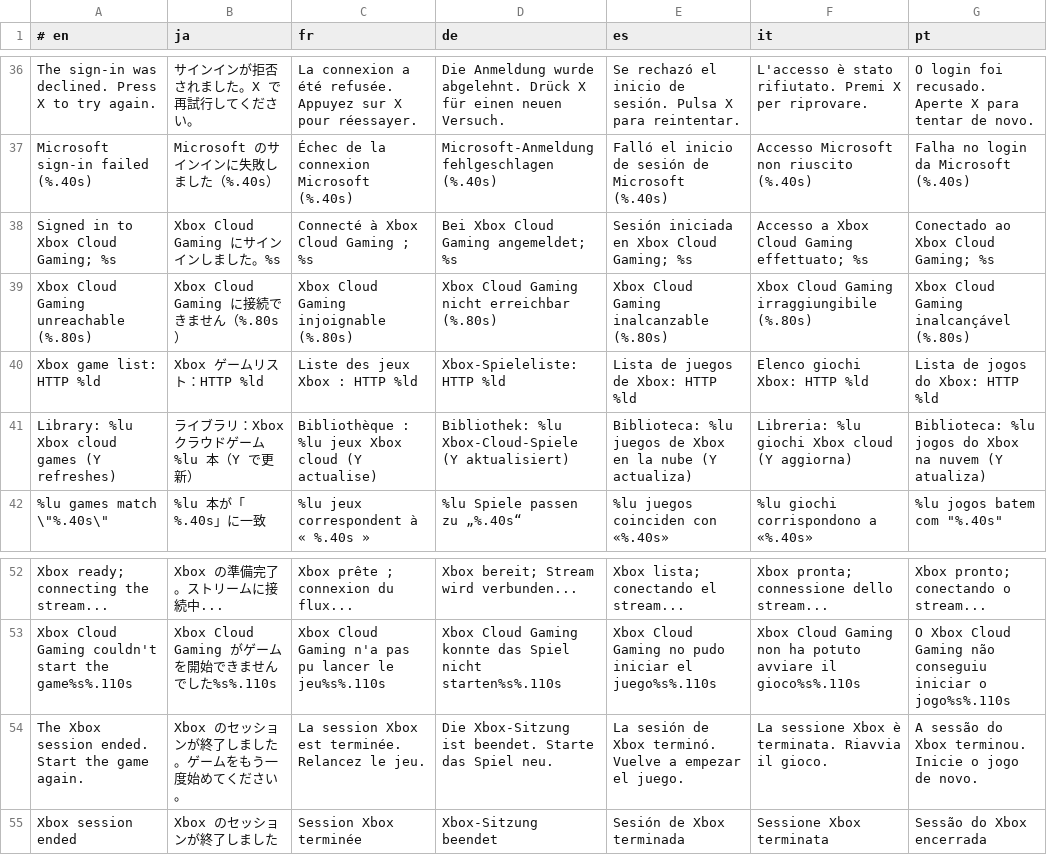
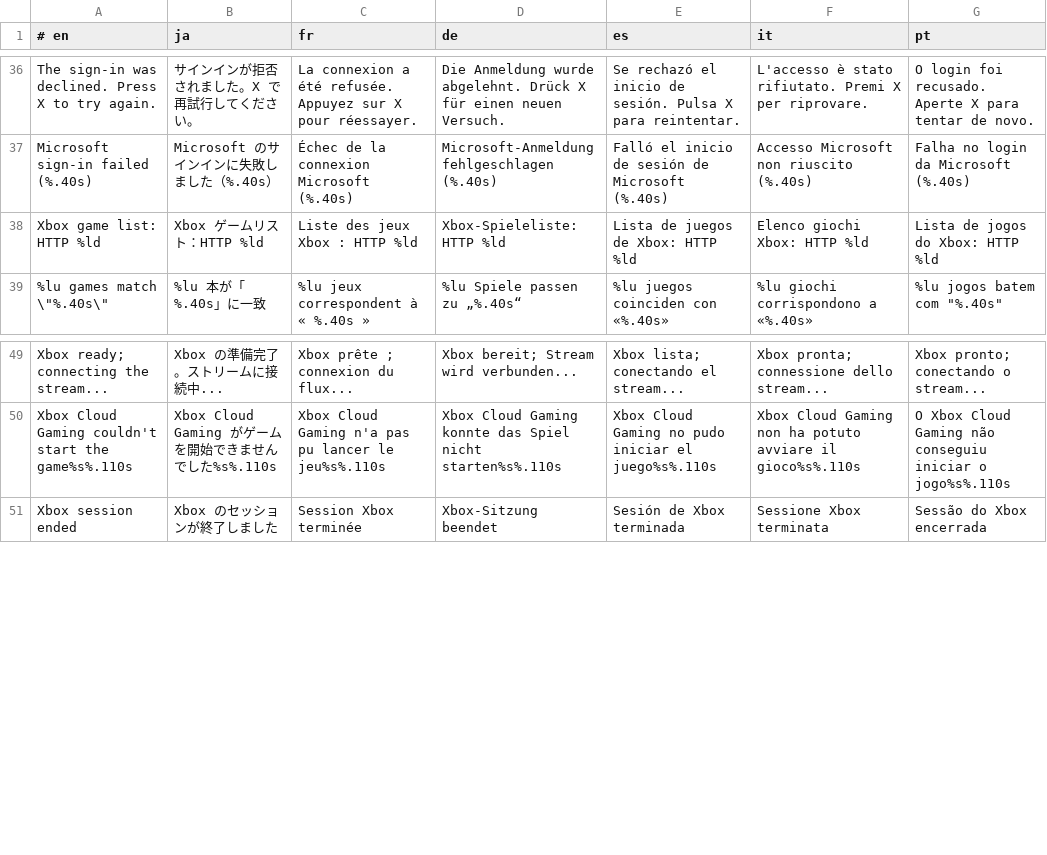
Before and after one commit to p0mpurin/Kasumi, a TSV file: i18n/08-session-xbox-steam.tsv, drawn as a sheet; only a part is shown, gaps mark what is left out; the diff names each change by its address in the sheet, - before the commit and + after, or states it on an @@ line.

Commit message:
Remote Play review fixes: keep Xbox Cloud Gaming as it was, translations, crash and token fixes
- Xbox Cloud Gaming keeps its device info, 1200 kbps cap and H.264 level 3.1; Remote Play uses the new values
- The wide 720p pipeline is forced only for Remote Play, so classic mode on Cloud is unchanged
- Recovering a session no longer reads its state after the JSON is freed
- A failed token renewal keeps working Cloud and Remote Play tokens while they last
- A Microsoft login renewed for the console list or wake-up is saved
- Status lines on the PC and console sheets stay visible with Japanese labels off
- Console status words translated; all new text in i18n/15-xbox-remote-play.tsv
- The 1.2.0 Microsoft error message is kept as translated
- xcloud_net_test runs with tools/test-host.cmd

```diff
--- a/i18n/08-session-xbox-steam.tsv
+++ b/i18n/08-session-xbox-steam.tsv
-row 38: Signed in to Xbox Cloud Gaming; %s | Xbox Cloud Gaming にサインインしました。%s | Connecté à Xbox Cloud Gaming ; %s | Bei Xbox Cloud Gaming angemeldet; %s | Sesión iniciada en Xbox Cloud Gaming; %s | Accesso a Xbox Cloud Gaming effettuato; %s | Conectado ao Xbox Cloud Gaming; %s
-row 39: Xbox Cloud Gaming unreachable (%.80s) | Xbox Cloud Gaming に接続できません（%.80s） | Xbox Cloud Gaming injoignable (%.80s) | Xbox Cloud Gaming nicht erreichbar (%.80s) | Xbox Cloud Gaming inalcanzable (%.80s) | Xbox Cloud Gaming irraggiungibile (%.80s) | Xbox Cloud Gaming inalcançável (%.80s)
-row 41: Library: %lu Xbox cloud games (Y refreshes) | ライブラリ：Xbox クラウドゲーム %lu 本（Y で更新） | Bibliothèque : %lu jeux Xbox cloud (Y actualise) | Bibliothek: %lu Xbox-Cloud-Spiele (Y aktualisiert) | Biblioteca: %lu juegos de Xbox en la nube (Y actualiza) | Libreria: %lu giochi Xbox cloud (Y aggiorna) | Biblioteca: %lu jogos do Xbox na nuvem (Y atualiza)
-row 54: The Xbox session ended. Start the game again. | Xbox のセッションが終了しました。ゲームをもう一度始めてください。 | La session Xbox est terminée. Relancez le jeu. | Die Xbox-Sitzung ist beendet. Starte das Spiel neu. | La sesión de Xbox terminó. Vuelve a empezar el juego. | La sessione Xbox è terminata. Riavvia il gioco. | A sessão do Xbox terminou. Inicie o jogo de novo.
```
Also changed, not shown: i18n/01-settings.tsv, 11 other files.
